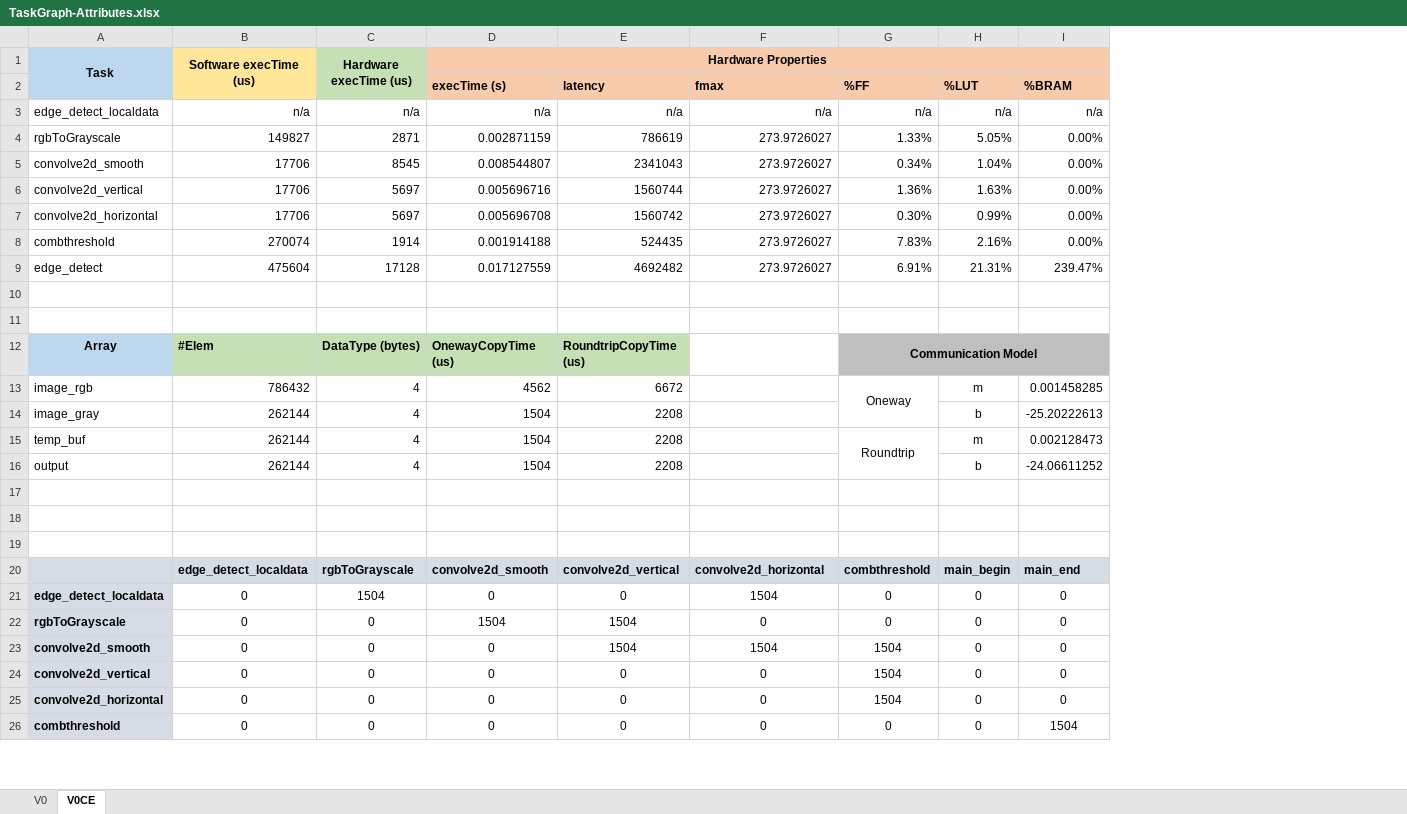
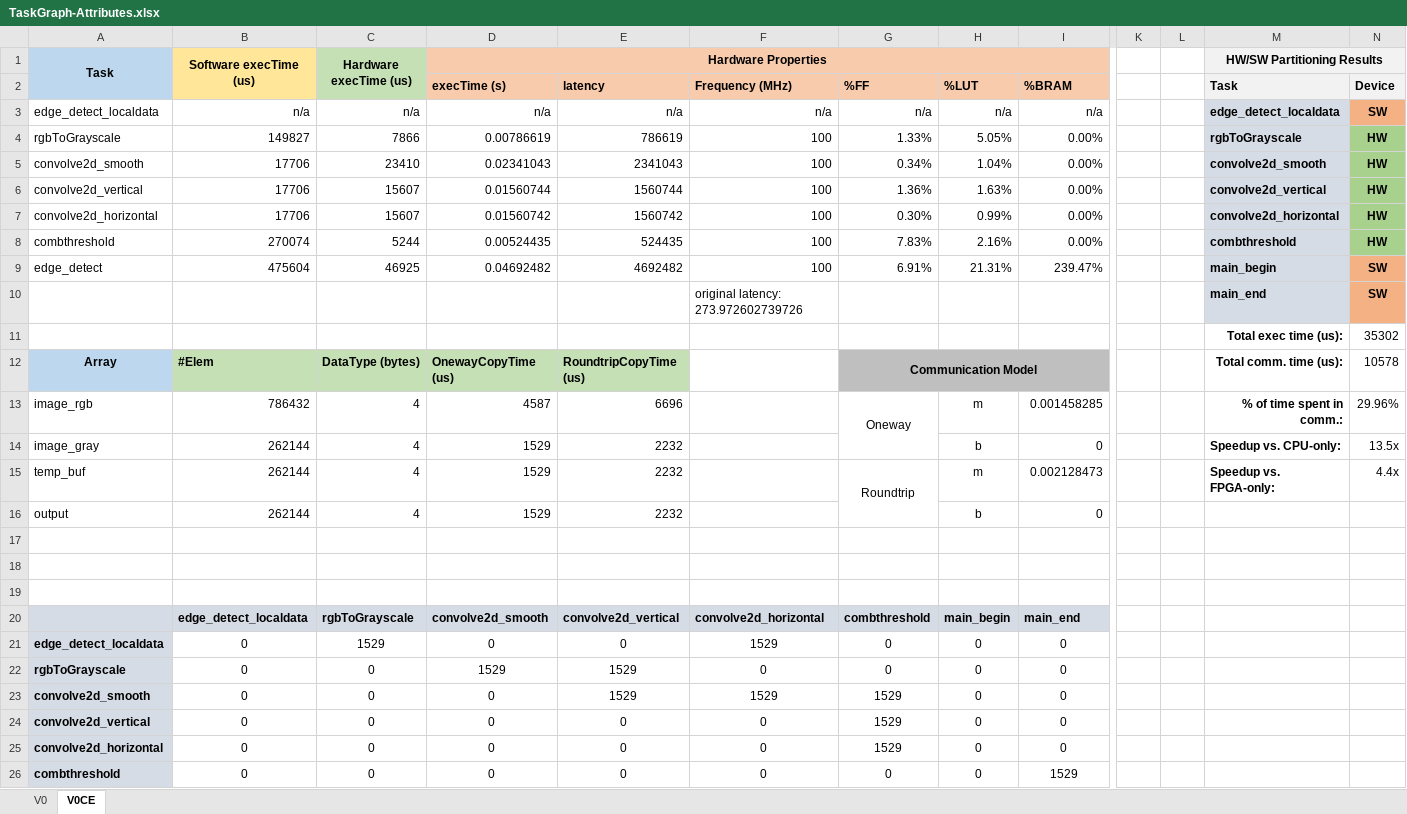
Before and after one commit to tiagolascasas/wonderland, an Excel workbook: TaskgraphsEdgeDetect/hwsw-partitioning/TaskGraph-Attributes.xlsx, sheet V0CE, drawn as a sheet; only a part is shown, gaps mark what is left out; values as stored, in another font and other column widths than the file's, no borders; charts and pictures not drawn; rows hold the shown columns only; the diff covers the shown part only; the diff names each change by its address in the sheet, - before the commit and + after, or states it on an @@ line.

```diff
--- a/TaskgraphsEdgeDetect/hwsw-partitioning/TaskGraph-Attributes.xlsx (sheet V0CE)
+++ b/TaskgraphsEdgeDetect/hwsw-partitioning/TaskGraph-Attributes.xlsx (sheet V0CE)
+column K, empty
+column L, empty
+column M (Task), row 1: HW/SW Partitioning Results; rows 3-15: edge_detect_localdata | rgbToGrayscale | convolve2d_smooth | convolve2d_vertical | convolve2d_horizontal | combthreshold | main_begin | main_end | Total exec time (us): | Total comm. time (us): | % of time spent in comm.: | Speedup vs. CPU-only: | Speedup vs. FPGA-only:
+column N (Device), rows 3-15: SW | HW | HW | HW | HW | HW | SW | SW | 35302 | 10578 | 29.96% | 13.5x | 4.4x
-F2: fmax
+F2: Frequency (MHz)
-C4: 2871
+C4: 7866
-D4 (execTime (s)): 0.002871159
+D4 (execTime (s)): 0.00786619
-F4:F9 (Frequency (MHz)): 273.9726027
+F4:F9 (Frequency (MHz)): 100
-C5: 8545
+C5: 23410
-D5 (execTime (s)): 0.008544807
+D5 (execTime (s)): 0.02341043
-C6:C7: 5697
+C6:C7: 15607
-D6 (execTime (s)): 0.005696716
+D6 (execTime (s)): 0.01560744
-D7 (execTime (s)): 0.005696708
+D7 (execTime (s)): 0.01560742
-C8: 1914
+C8: 5244
-D8 (execTime (s)): 0.001914188
+D8 (execTime (s)): 0.00524435
-C9: 17128
+C9: 46925
-D9 (execTime (s)): 0.017127559
+D9 (execTime (s)): 0.04692482
-row 10: (empty)
+row 10:  |  |  |  |  | original latency: 273.972602739726 |  |  |  |  |  | main_end | SW
-row 11: (empty)
+row 11:  |  |  |  |  |  |  |  |  |  |  | Total exec time (us): | 35302
-D13 (execTime (s)): 4562
+D13 (execTime (s)): 4587
-E13 (latency): 6672
+E13 (latency): 6696
-D14:D16 (execTime (s)): 1504
+D14:D16 (execTime (s)): 1529
-E14:E16 (latency): 2208
+E14:E16 (latency): 2232
-I14 (%BRAM): -25.20222613
+I14 (%BRAM): 0
-I16 (%BRAM): -24.06611252
+I16 (%BRAM): 0
-C21: 1504
+C21: 1529
-F21 (Frequency (MHz)): 1504
+F21 (Frequency (MHz)): 1529
-D22 (execTime (s)): 1504
+D22 (execTime (s)): 1529
-E22:E23 (latency): 1504
+E22:E23 (latency): 1529
-F23 (Frequency (MHz)): 1504
+F23 (Frequency (MHz)): 1529
-G23:G25 (%FF): 1504
+G23:G25 (%FF): 1529
-I26 (%BRAM): 1504
+I26 (%BRAM): 1529
```
Also changed, not shown: 2 edited cells elsewhere in this sheet, sheet V0, charts or pictures, TaskgraphsEdgeDetect/AlveoGenericSpecialized.xlsx, 6 other files.
